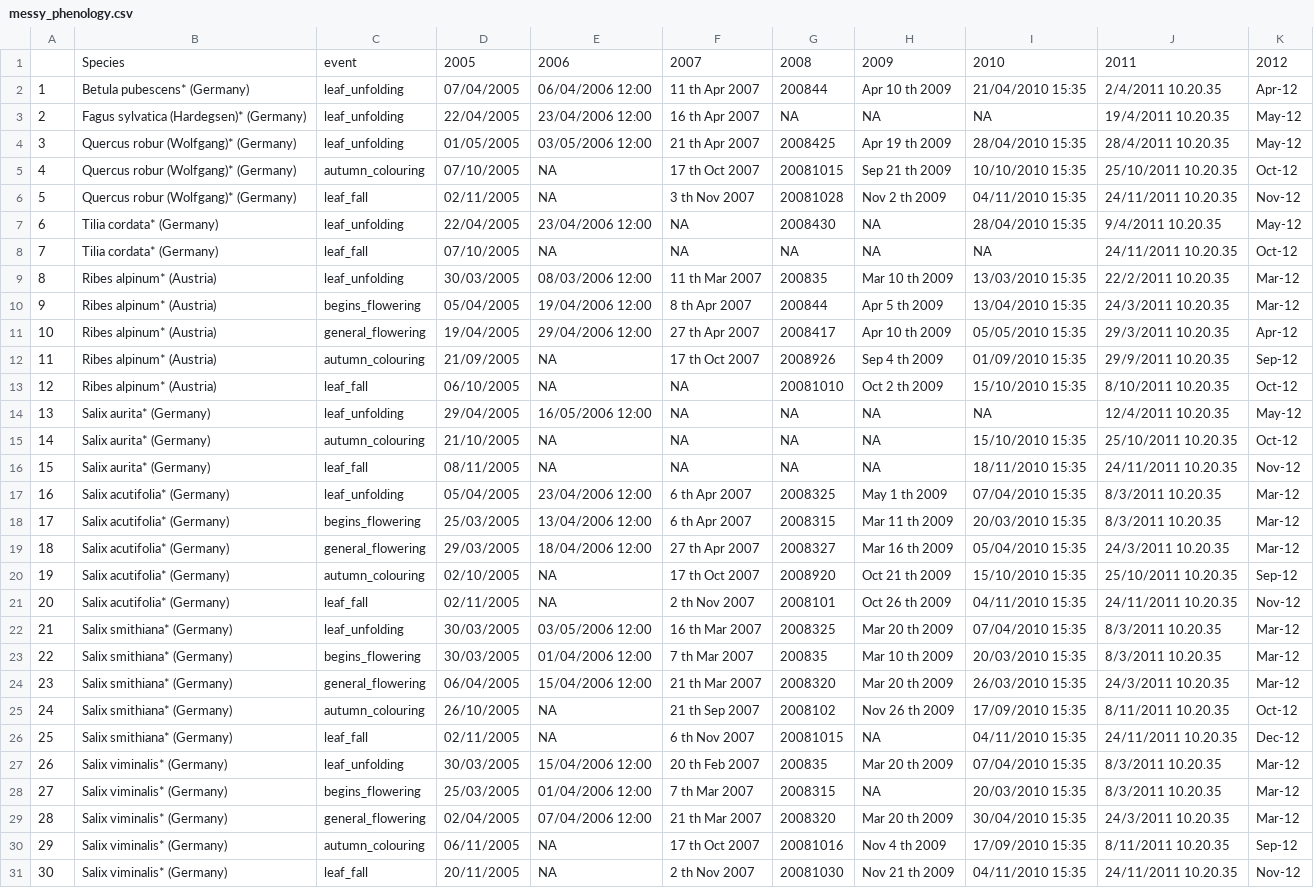
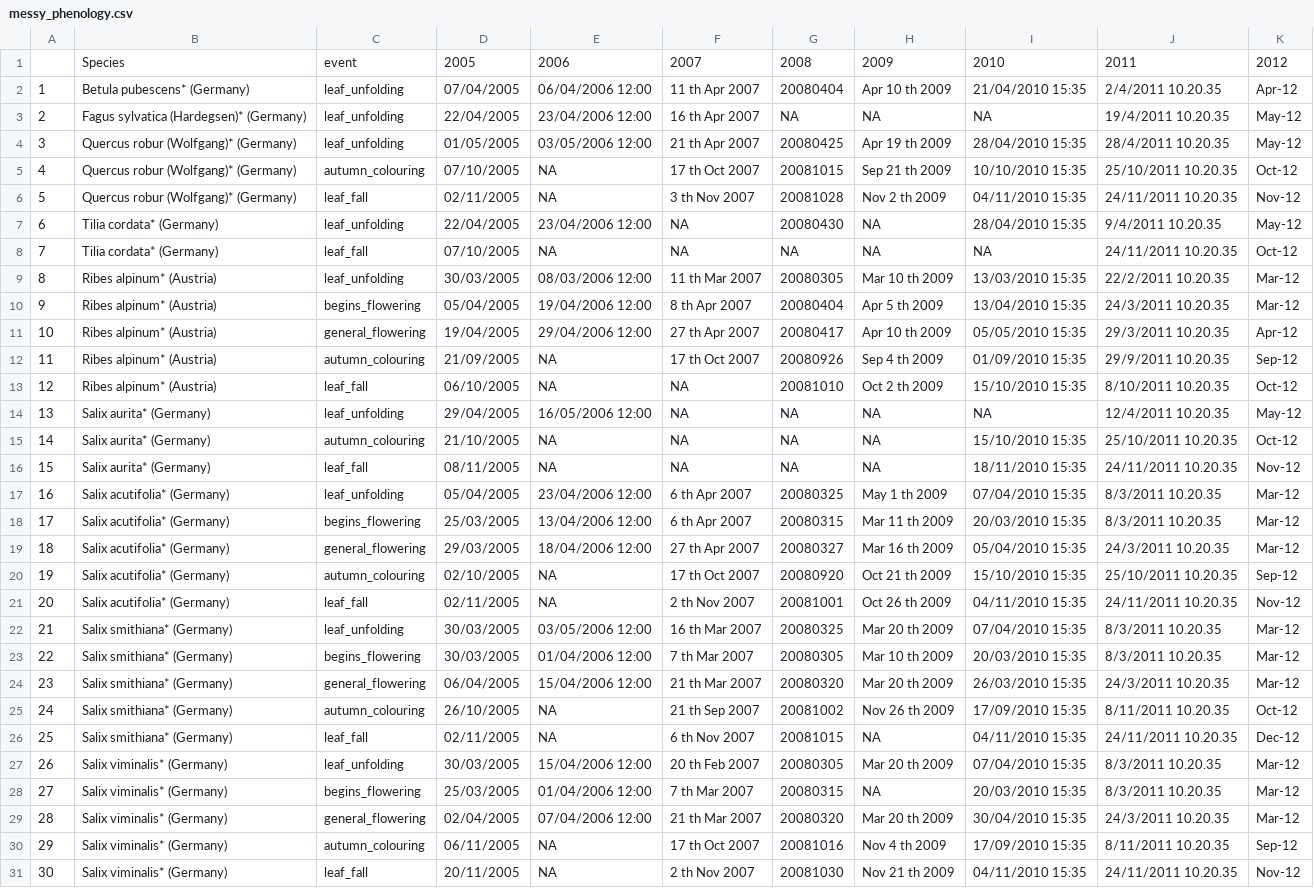
Before and after one commit to EdDataScienceEES/tutorial-evadowding, a CSV file: data/messy_phenology.csv, drawn as a sheet; only a part is shown; the diff covers the shown part only; the diff names each change by its address in the sheet, - before the commit and + after, or states it on an @@ line.

```diff
--- a/data/messy_phenology.csv
+++ b/data/messy_phenology.csv
-G2: 200844
+G2: 20080404
-G4: 2008425
+G4: 20080425
-G7: 2008430
+G7: 20080430
-G9: 200835
+G9: 20080305
-G10: 200844
+G10: 20080404
-G11: 2008417
+G11: 20080417
-G12: 2008926
+G12: 20080926
-G17: 2008325
+G17: 20080325
-G18: 2008315
+G18: 20080315
-G19: 2008327
+G19: 20080327
-G20: 2008920
+G20: 20080920
-G21: 2008101
+G21: 20081001
-G22: 2008325
+G22: 20080325
-G23: 200835
+G23: 20080305
-G24: 2008320
+G24: 20080320
-G25: 2008102
+G25: 20081002
-G27: 200835
+G27: 20080305
-G28: 2008315
+G28: 20080315
-G29: 2008320
+G29: 20080320
```
Also changed, not shown: 8 edited cells elsewhere in this file, 2 other files.
